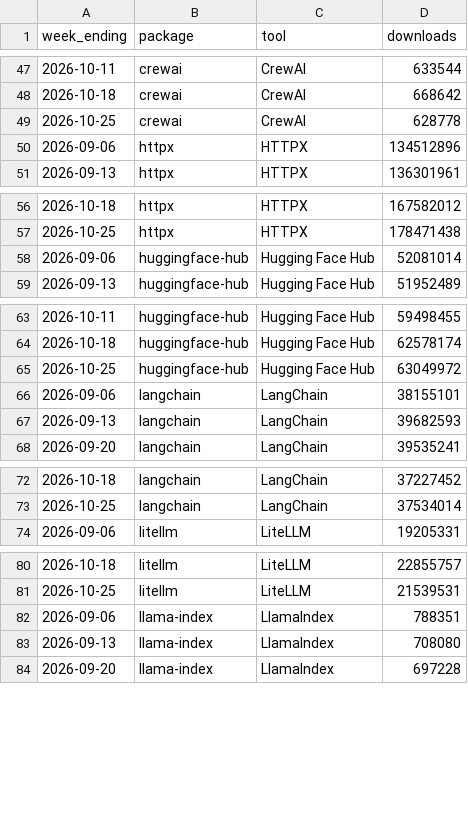
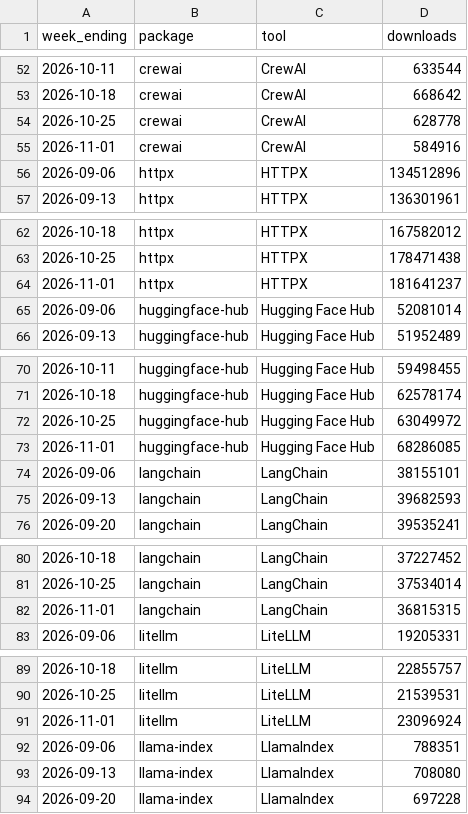
Before and after one commit to quietbyte-hq/dev-tools-by-the-numbers, a CSV file: data/pypi-weekly.csv, drawn as a sheet; only a part is shown, gaps mark what is left out; the diff covers the shown part only.

```diff
--- a/data/pypi-weekly.csv
+++ b/data/pypi-weekly.csv
@@ -49,2 +54,3 @@ week_ending,package,tool,downloads
 2026-10-25,crewai,CrewAI,628778
+2026-11-01,crewai,CrewAI,584916
 2026-09-06,httpx,HTTPX,134512896
@@ -57,2 +63,3 @@ week_ending,package,tool,downloads
 2026-10-25,httpx,HTTPX,178471438
+2026-11-01,httpx,HTTPX,181641237
 2026-09-06,huggingface-hub,Hugging Face Hub,52081014
@@ -65,2 +72,3 @@ week_ending,package,tool,downloads
 2026-10-25,huggingface-hub,Hugging Face Hub,63049972
+2026-11-01,huggingface-hub,Hugging Face Hub,68286085
 2026-09-06,langchain,LangChain,38155101
@@ -73,2 +81,3 @@ week_ending,package,tool,downloads
 2026-10-25,langchain,LangChain,37534014
+2026-11-01,langchain,LangChain,36815315
 2026-09-06,litellm,LiteLLM,19205331
@@ -81,2 +90,3 @@ week_ending,package,tool,downloads
 2026-10-25,litellm,LiteLLM,21539531
+2026-11-01,litellm,LiteLLM,23096924
 2026-09-06,llama-index,LlamaIndex,788351
```
Also changed, not shown: 24 added rows elsewhere in this file, data/github.csv, data/huggingface-trending.csv, 3 other files.
